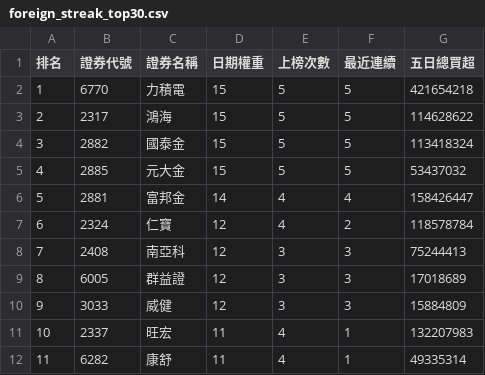
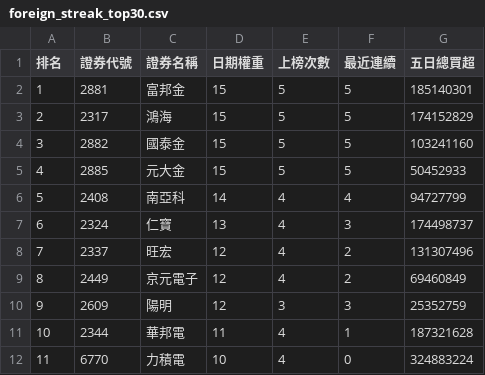
Before and after one commit to SongChiChuang/tw-stock-flow, a CSV file: reports/streak/foreign_streak_top30.csv, drawn as a sheet; only a part is shown; the diff covers the shown part only.

```diff
--- a/reports/streak/foreign_streak_top30.csv
+++ b/reports/streak/foreign_streak_top30.csv
@@ -1,12 +1,12 @@
 排名,證券代號,證券名稱,日期權重,上榜次數,最近連續,五日總買超
-1,6770,力積電,15,5,5,421654218
-2,2317,鴻海,15,5,5,114628622
-3,2882,國泰金,15,5,5,113418324
-4,2885,元大金,15,5,5,53437032
-5,2881,富邦金,14,4,4,158426447
-6,2324,仁寶,12,4,2,118578784
-7,2408,南亞科,12,3,3,75244413
-8,6005,群益證,12,3,3,17018689
-9,3033,威健,12,3,3,15884809
-10,2337,旺宏,11,4,1,132207983
-11,6282,康舒,11,4,1,49335314
+1,2881,富邦金,15,5,5,185140301
+2,2317,鴻海,15,5,5,174152829
+3,2882,國泰金,15,5,5,103241160
+4,2885,元大金,15,5,5,50452933
+5,2408,南亞科,14,4,4,94727799
+6,2324,仁寶,13,4,3,174498737
+7,2337,旺宏,12,4,2,131307496
+8,2449,京元電子,12,4,2,69460849
+9,2609,陽明,12,3,3,25352759
+10,2344,華邦電,11,4,1,187321628
+11,6770,力積電,10,4,0,324883224
```
Also changed, not shown: 79 edited cells elsewhere in this file, 6 other files.
